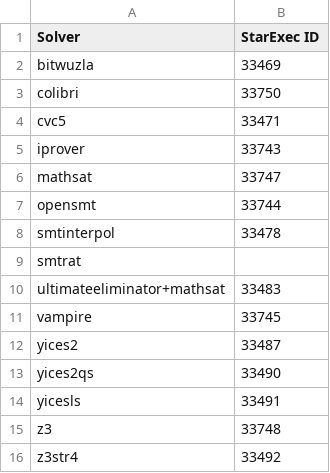
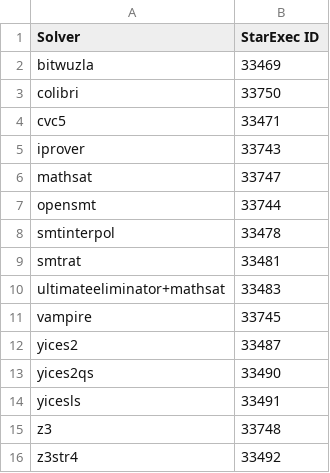
Before and after one commit to SMT-COMP/postprocessors, a CSV file: unsat-core-track/validation_solvers.csv, drawn as a sheet.

Commit message:
Fix SMT-RAT id.

```diff
--- a/unsat-core-track/validation_solvers.csv
+++ b/unsat-core-track/validation_solvers.csv
@@ -8,3 +8,3 @@ opensmt,33744
 smtinterpol,33478
-smtrat,
+smtrat,33481
 ultimateeliminator+mathsat,33483
```
